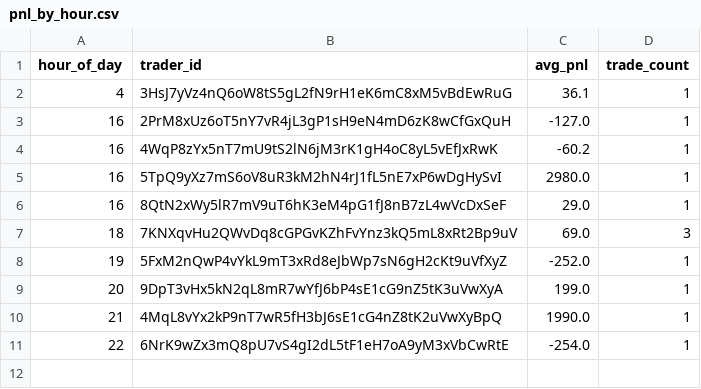
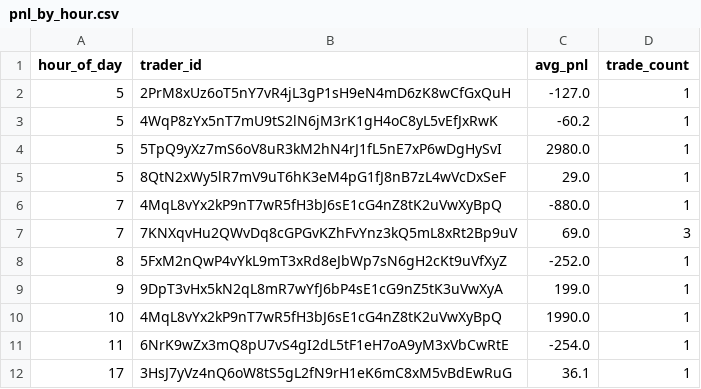
Before and after one commit to FirstBML/Deriverse-Trading-System-Analysis, a CSV file: deriverse-data-puller/data/analytics_output/pnl_by_hour.csv, drawn as a sheet; removed rows and columns are numbered as before the commit, all else as after; the diff names each change by its address in the sheet, - before the commit and + after, or states it on an @@ line.

```diff
--- a/deriverse-data-puller/data/analytics_output/pnl_by_hour.csv
+++ b/deriverse-data-puller/data/analytics_output/pnl_by_hour.csv
-row 2: 4 | 3HsJ7yVz4nQ6oW8tS5gL2fN9rH1eK6mC8xM5vBdEwRuG | 36.1 | 1
-A2:A5 (hour_of_day): 16
+A2:A5 (hour_of_day): 5
+row 6: 7 | 4MqL8vYx2kP9nT7wR5fH3bJ6sE1cG4nZ8tK2uVwXyBpQ | -880.0 | 1
-A7 (hour_of_day): 18
+A7 (hour_of_day): 7
-A8 (hour_of_day): 19
+A8 (hour_of_day): 8
-A9 (hour_of_day): 20
+A9 (hour_of_day): 9
-A10 (hour_of_day): 21
+A10 (hour_of_day): 10
-A11 (hour_of_day): 22
+A11 (hour_of_day): 11
+row 12: 17 | 3HsJ7yVz4nQ6oW8tS5gL2fN9rH1eK6mC8xM5vBdEwRuG | 36.1 | 1
```
Also changed, not shown: deriverse-data-puller/data/analytics_output/directional_bias.csv, deriverse-data-puller/data/analytics_output/equity_curve.csv, 18 other files.
